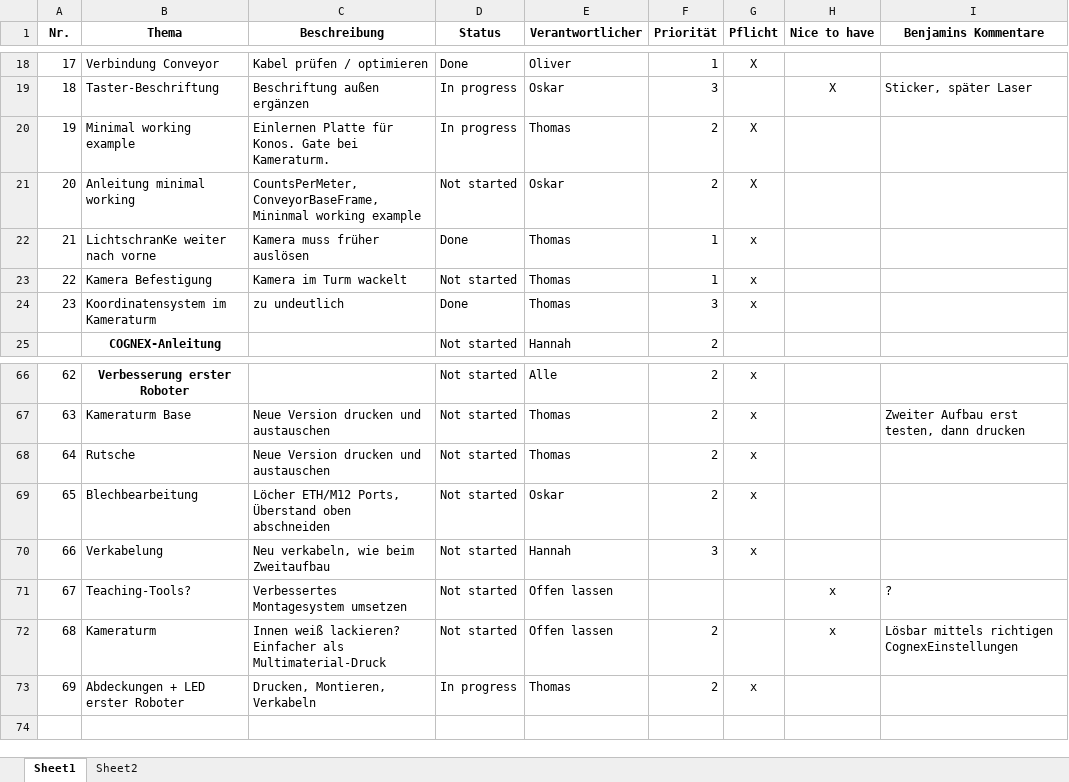
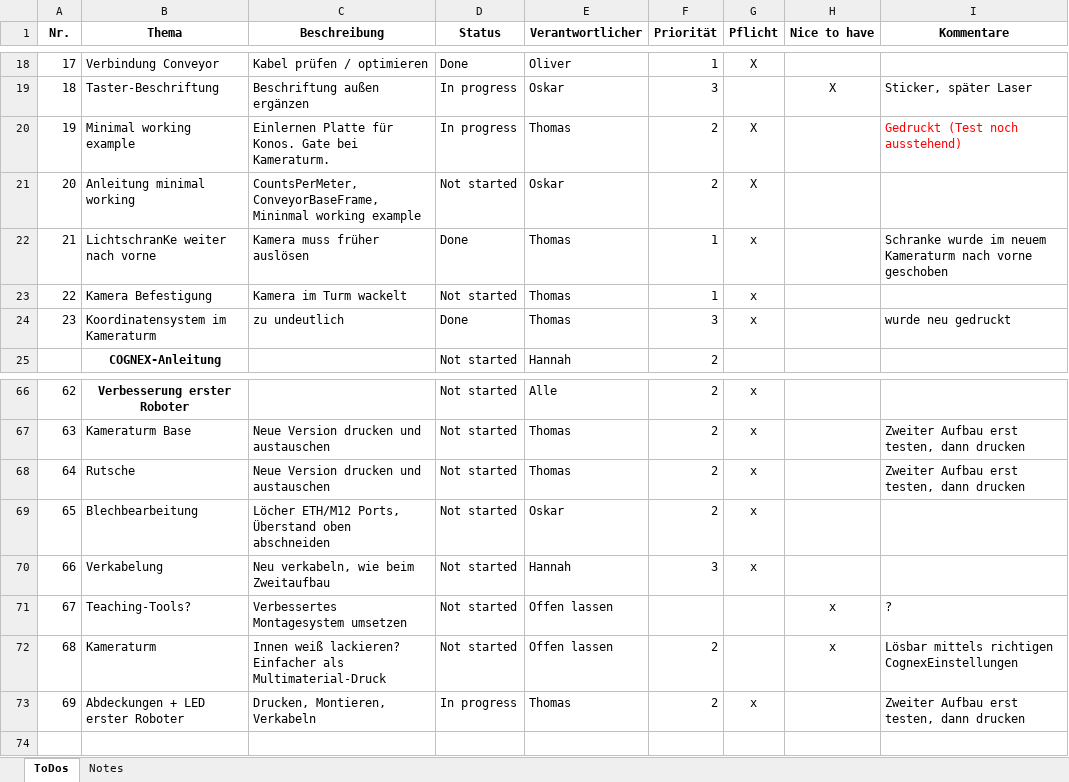
Before and after one commit to Docterpanzen/Optimierung-Laboraufgabe-Robotik, an Excel workbook: Verbesserungsliste.xlsx, sheet ToDos, drawn as a sheet; only a part is shown, gaps mark what is left out; values as stored, in another font and other column widths than the file's, no borders; conditional formats and table styles not drawn; the diff covers the shown part only; the diff names each change by its address in the sheet, - before the commit and + after, or states it on an @@ line.

```diff
--- a/Verbesserungsliste.xlsx (sheet ToDos)
+++ b/Verbesserungsliste.xlsx (sheet ToDos)
-sheet tab: Sheet1
+sheet tab: ToDos
-sheet tab: Sheet2
+sheet tab: Notes
-I1: Benjamins Kommentare
+I1: Kommentare
-I20 (Kommentare): (empty)
+I20 (Kommentare): Gedruckt (Test noch ausstehend)
-I22 (Kommentare): (empty)
+I22 (Kommentare): Schranke wurde im neuem Kameraturm nach vorne geschoben
-I24 (Kommentare): (empty)
+I24 (Kommentare): wurde neu gedruckt
-I68 (Kommentare): (empty)
+I68 (Kommentare): Zweiter Aufbau erst testen, dann drucken
-I73 (Kommentare): (empty)
+I73 (Kommentare): Zweiter Aufbau erst testen, dann drucken
```
Also changed, not shown: 9 edited cells elsewhere in this sheet, 1 other file.
